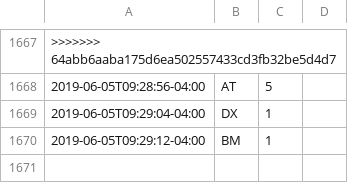
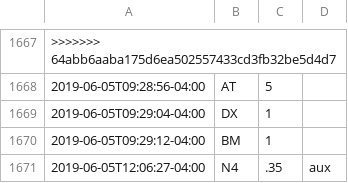
Before and after one commit to fuzzyTew/todo, a CSV file: Routine/meds/2019-meds.csv, drawn as a sheet; only a part is shown, gaps mark what is left out; the diff names each change by its address in the sheet, - before the commit and + after, or states it on an @@ line.

```diff
--- a/Routine/meds/2019-meds.csv
+++ b/Routine/meds/2019-meds.csv
+row 1671: 2019-06-05T12:06:27-04:00 | N4 | .35 | aux
```
Also changed, not shown: Routine/ttrack/time_details.csv.
